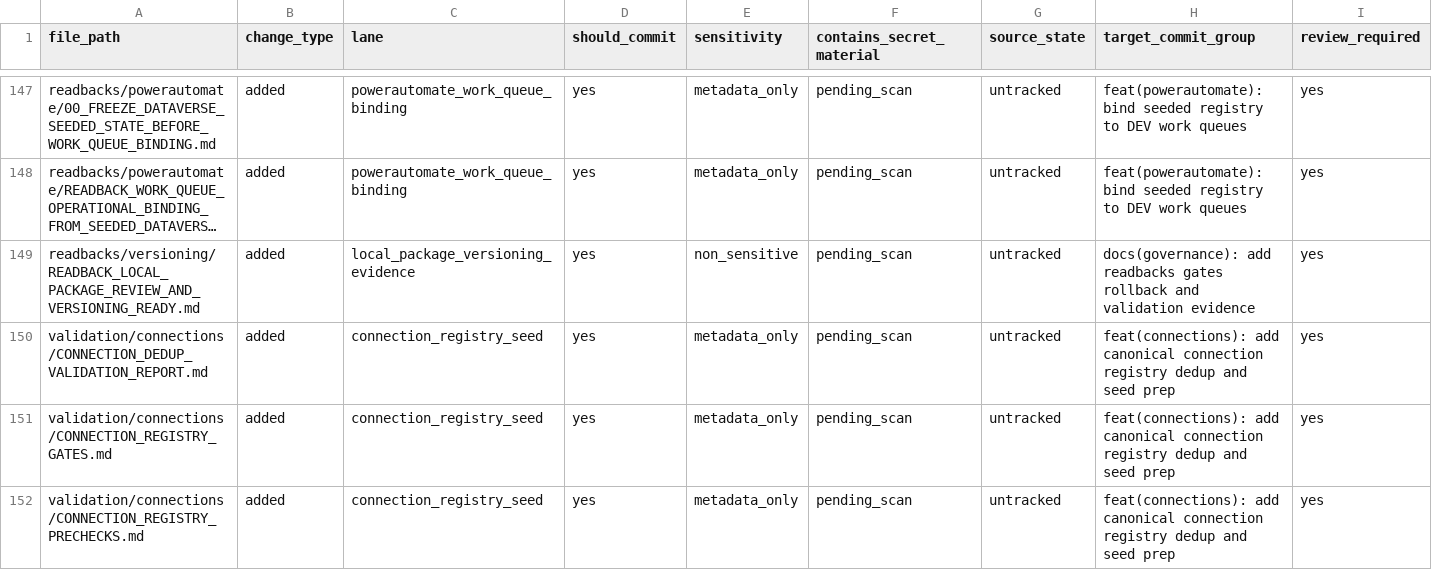
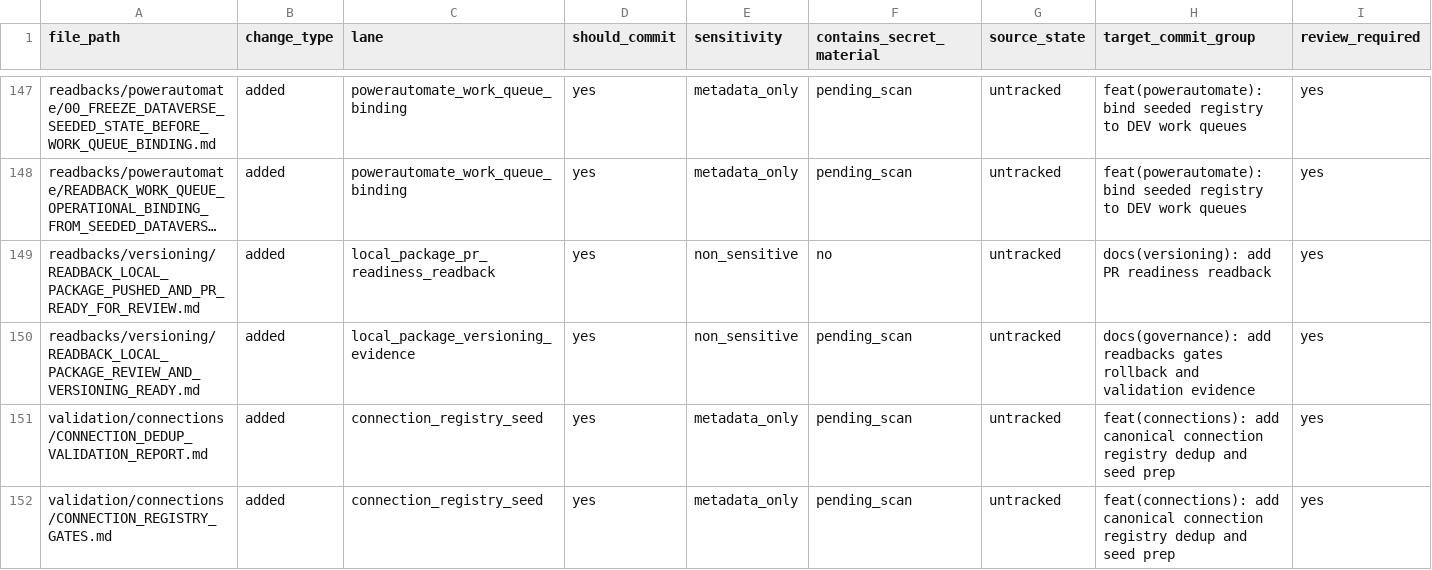
Before and after one commit to universo-rey/cabina-universal-d, a CSV file: matrices/versioning/LOCAL_PACKAGE_CHANGE_CLASSIFICATION_MATRIX.csv, drawn as a sheet; only a part is shown, gaps mark what is left out; the shorter side is filled out with more unchanged rows; long unchanged cells end in …; rows hold the shown columns only; the diff names each change by its address in the sheet, - before the commit and + after, or states it on an @@ line.

Commit message:
docs(versioning): add PR readiness readback

```diff
--- a/matrices/versioning/LOCAL_PACKAGE_CHANGE_CLASSIFICATION_MATRIX.csv
+++ b/matrices/versioning/LOCAL_PACKAGE_CHANGE_CLASSIFICATION_MATRIX.csv
+row 149: readbacks/versioning/READBACK_LOCAL_PACKAGE_PUSHED_AND_PR_READY_FOR_REVIEW.md | added | local_package_pr_readiness_readback | yes | non_sensitive | no | untracked | docs(versioning): add PR readiness readback | yes
```
Also changed, not shown: 1 other file.
